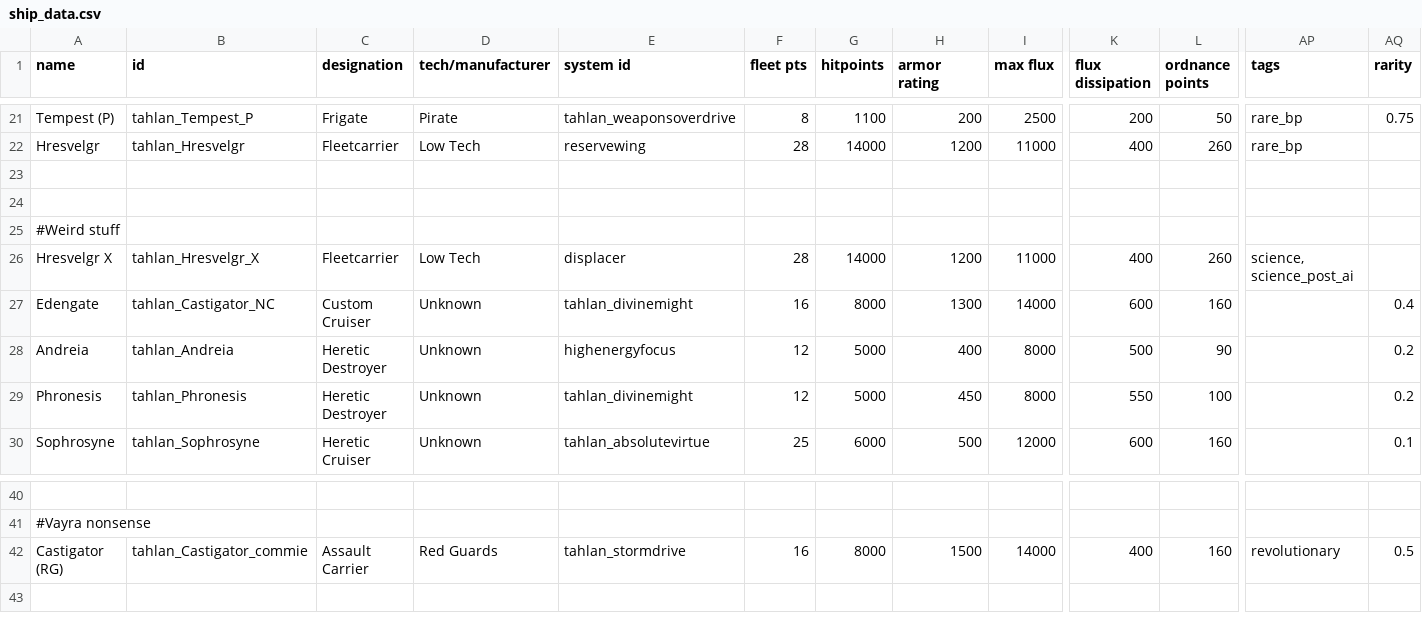
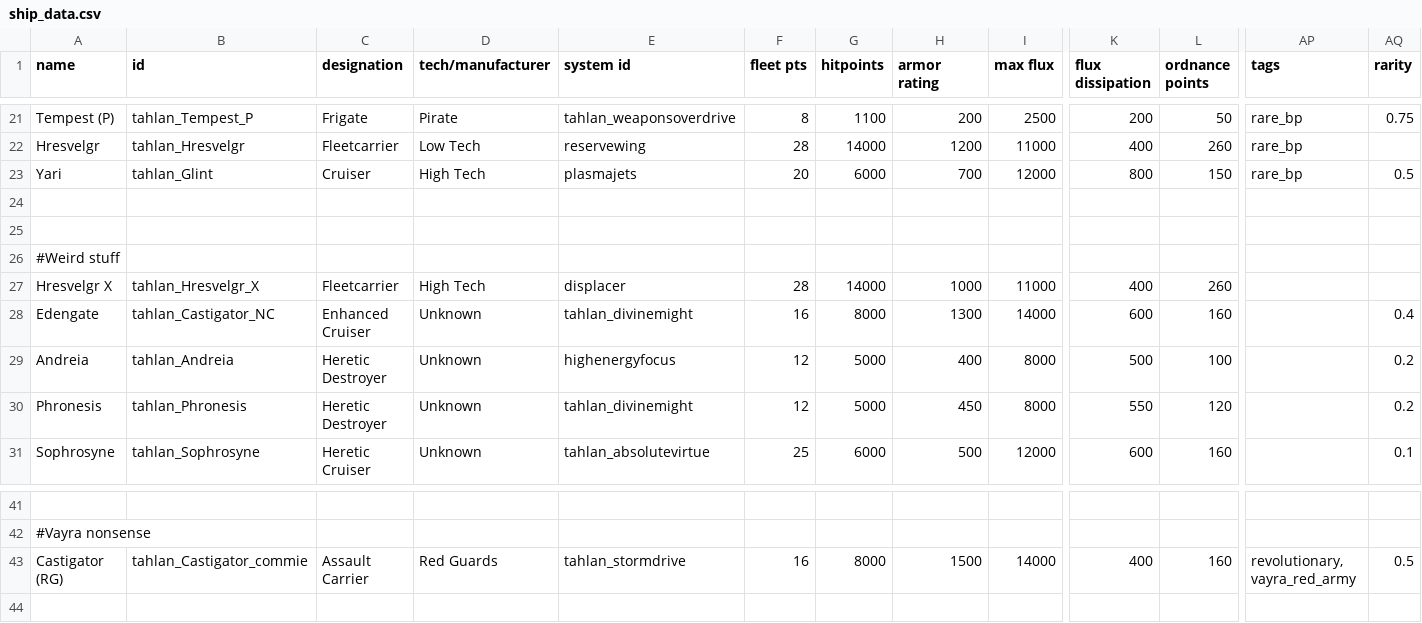
Before and after one commit to niatahl/tahlan-shipworks, a CSV file: data/hulls/ship_data.csv, drawn as a sheet; only a part is shown, gaps mark what is left out; addresses are those after the commit; rows hold the shown columns only; the diff names each change by its address in the sheet, - before the commit and + after, or states it on an @@ line.

```diff
--- a/data/hulls/ship_data.csv
+++ b/data/hulls/ship_data.csv
+row 23: Yari | tahlan_Glint | Cruiser | High Tech | plasmajets | 20 | 6000 | 700 | 12000 | 800 | 150 | rare_bp | 0.5
-D27 (tech/manufacturer): Low Tech
+D27 (tech/manufacturer): High Tech
-H27 (armor rating): 1200
+H27 (armor rating): 1000
-AP27 (tags): science, science_post_ai
+AP27 (tags): (empty)
-C28 (designation): Custom Cruiser
+C28 (designation): Enhanced Cruiser
-L29 (ordnance points): 90
+L29 (ordnance points): 100
-L30 (ordnance points): 100
+L30 (ordnance points): 120
-AP43 (tags): revolutionary
+AP43 (tags): revolutionary, vayra_red_army
```
Also changed, not shown: data/config/vayraBounties/unique_bounty_data.csv, data/hullmods/hull_mods.csv, 39 other files.
